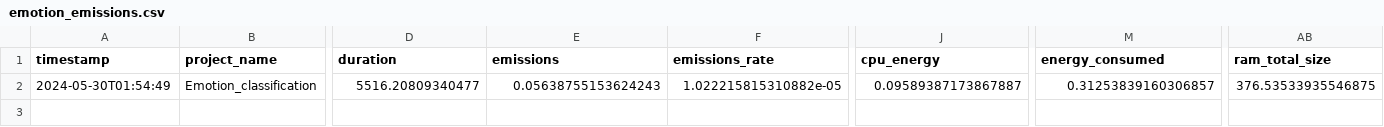
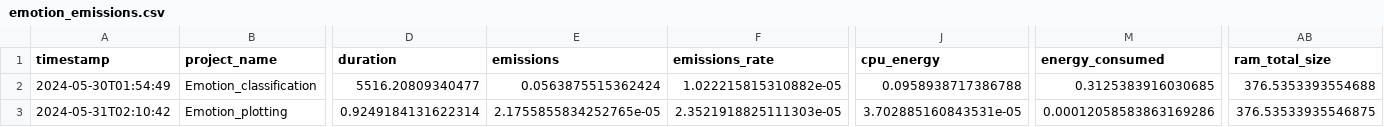
Before and after one commit to missingusername/CDS-Lang, a CSV file: assignment4/out/emissions/emotion_emissions.csv, drawn as a sheet; only a part is shown, gaps mark what is left out; rows hold the shown columns only; the diff names each change by its address in the sheet, - before the commit and + after, or states it on an @@ line.

Commit message:
emissions updated

```diff
--- a/assignment4/out/emissions/emotion_emissions.csv
+++ b/assignment4/out/emissions/emotion_emissions.csv
-E2 (emissions): 0.05638755153624243
+E2 (emissions): 0.0563875515362424
-J2 (cpu_energy): 0.09589387173867887
+J2 (cpu_energy): 0.0958938717386788
-M2 (energy_consumed): 0.31253839160306857
+M2 (energy_consumed): 0.3125383916030685
-AB2 (ram_total_size): 376.53533935546875
+AB2 (ram_total_size): 376.5353393554688
+row 3: 2024-05-31T02:10:42 | Emotion_plotting | 0.9249184131622314 | 2.1755855834252765e-05 | 2.3521918825111303e-05 | 3.702885160843531e-05 | 0.00012058583863169286 | 376.53533935546875
```
Also changed, not shown: 1 other file.
